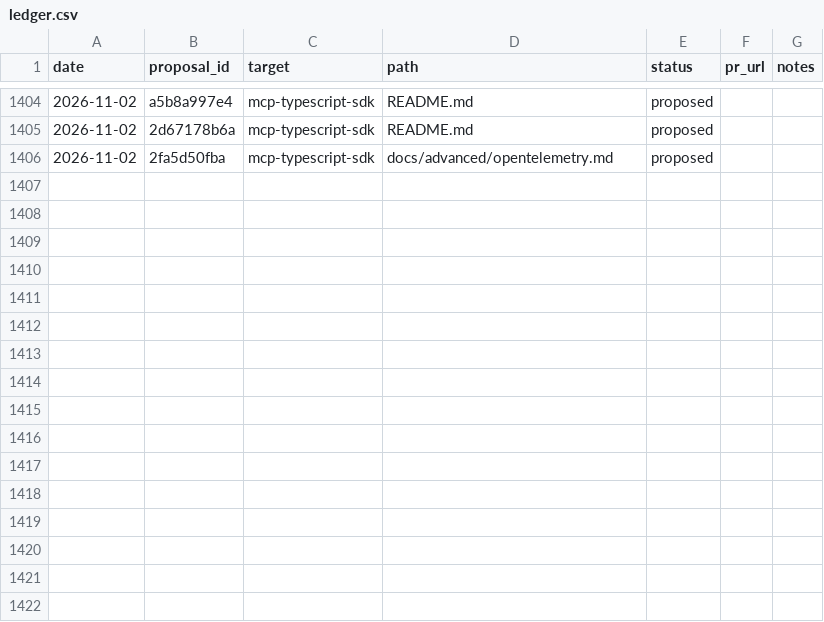
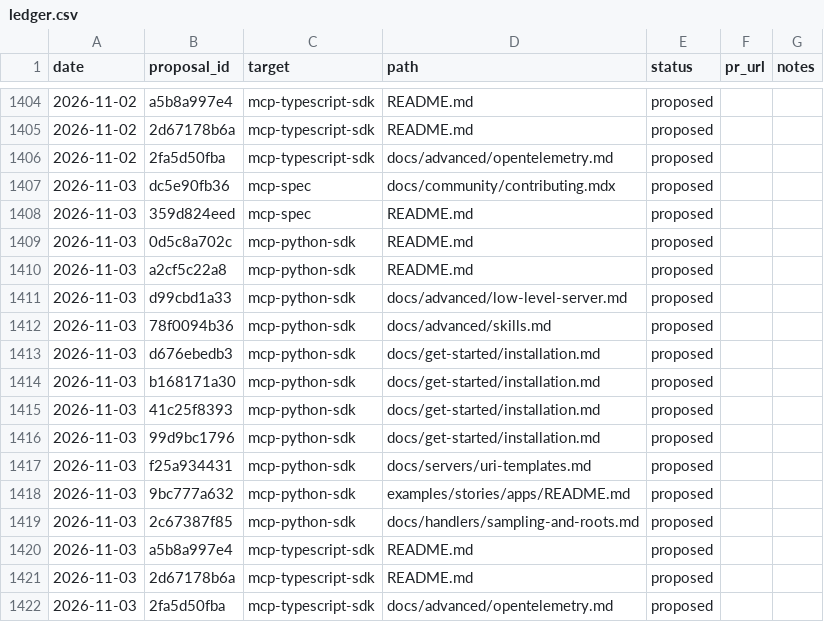
Before and after one commit to grzetich/doc-qual-eval, a CSV file: reports/ledger.csv, drawn as a sheet; only a part is shown, gaps mark what is left out; the diff names each change by its address in the sheet, - before the commit and + after, or states it on an @@ line.

```diff
--- a/reports/ledger.csv
+++ b/reports/ledger.csv
+row 1407: 2026-11-03 | dc5e90fb36 | mcp-spec | docs/community/contributing.mdx | proposed
+row 1408: 2026-11-03 | 359d824eed | mcp-spec | README.md | proposed
+row 1409: 2026-11-03 | 0d5c8a702c | mcp-python-sdk | README.md | proposed
+row 1410: 2026-11-03 | a2cf5c22a8 | mcp-python-sdk | README.md | proposed
+row 1411: 2026-11-03 | d99cbd1a33 | mcp-python-sdk | docs/advanced/low-level-server.md | proposed
+row 1412: 2026-11-03 | 78f0094b36 | mcp-python-sdk | docs/advanced/skills.md | proposed
+row 1413: 2026-11-03 | d676ebedb3 | mcp-python-sdk | docs/get-started/installation.md | proposed
+row 1414: 2026-11-03 | b168171a30 | mcp-python-sdk | docs/get-started/installation.md | proposed
+row 1415: 2026-11-03 | 41c25f8393 | mcp-python-sdk | docs/get-started/installation.md | proposed
+row 1416: 2026-11-03 | 99d9bc1796 | mcp-python-sdk | docs/get-started/installation.md | proposed
+row 1417: 2026-11-03 | f25a934431 | mcp-python-sdk | docs/servers/uri-templates.md | proposed
+row 1418: 2026-11-03 | 9bc777a632 | mcp-python-sdk | examples/stories/apps/README.md | proposed
+row 1419: 2026-11-03 | 2c67387f85 | mcp-python-sdk | docs/handlers/sampling-and-roots.md | proposed
+row 1420: 2026-11-03 | a5b8a997e4 | mcp-typescript-sdk | README.md | proposed
+row 1421: 2026-11-03 | 2d67178b6a | mcp-typescript-sdk | README.md | proposed
+row 1422: 2026-11-03 | 2fa5d50fba | mcp-typescript-sdk | docs/advanced/opentelemetry.md | proposed
```
Also changed, not shown: 18 other files.
